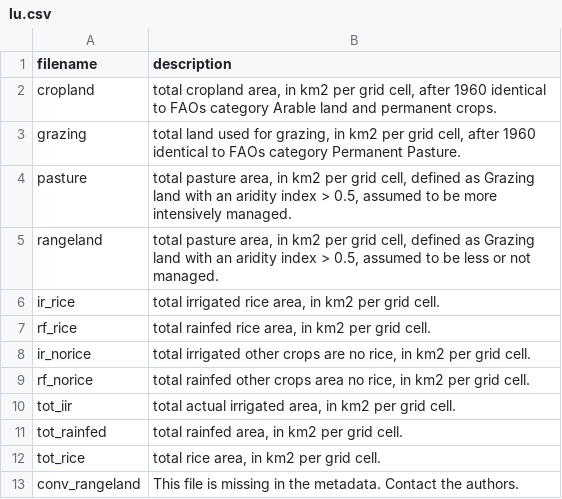
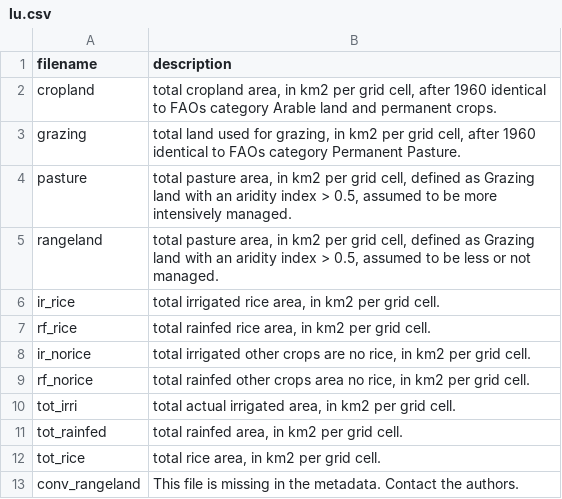
Before and after one commit to rutgerhofste/hyde, a CSV file: data/lu.csv, drawn as a sheet.

Commit message:
Update lu.csv

```diff
--- a/data/lu.csv
+++ b/data/lu.csv
@@ -9,3 +9,3 @@ ir_norice,"total irrigated other crops are no rice, in km2 per grid cell."
 rf_norice,"total rainfed other crops area no rice, in km2 per grid cell."
-tot_iir,"total actual irrigated area, in km2 per grid cell."
+tot_irri,"total actual irrigated area, in km2 per grid cell."
 tot_rainfed,"total rainfed area, in km2 per grid cell."
```
